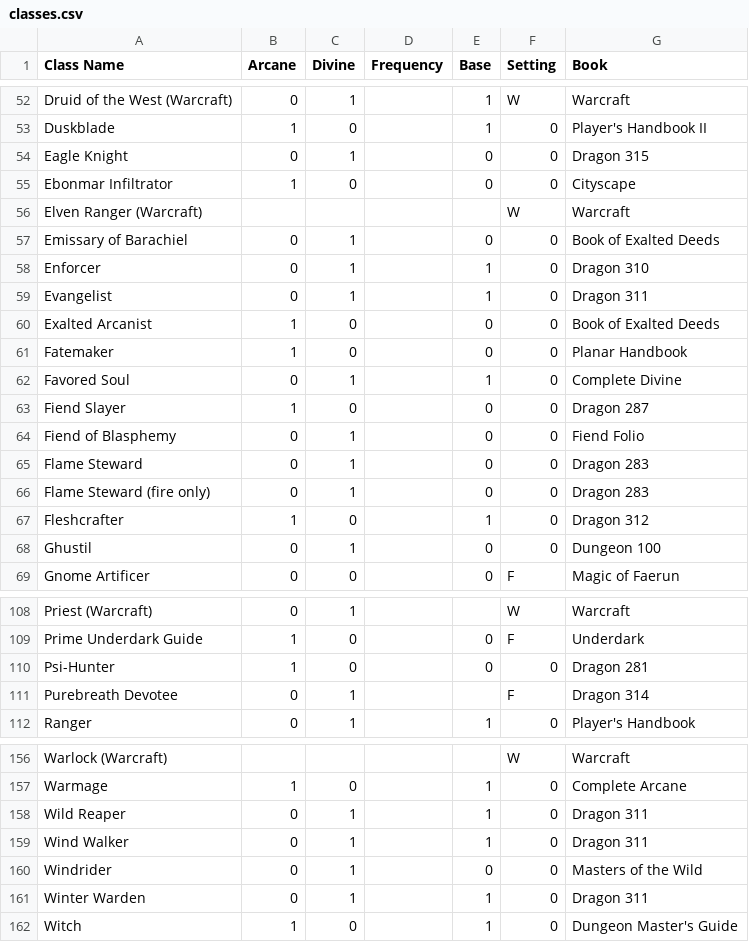
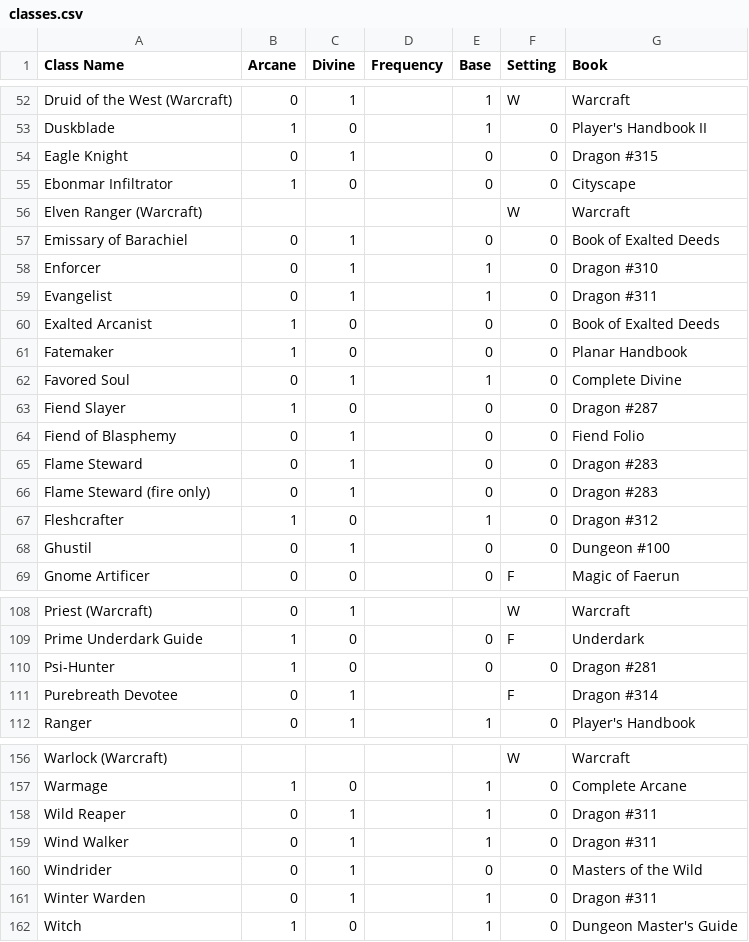
Before and after one commit to bagelbits/dnd-3.5-tools, a CSV file: general/data/classes.csv, drawn as a sheet; only a part is shown, gaps mark what is left out; the diff covers the shown part only.

Commit message:
Forgot the number signs.

```diff
--- a/general/data/classes.csv
+++ b/general/data/classes.csv
@@ -53,3 +53,3 @@ Druid of the West (Warcraft);0;1;;1;W;Warcraft
 Duskblade;1;0;;1;0;Player's Handbook II
-Eagle Knight;0;1;;0;0;Dragon 315
+Eagle Knight;0;1;;0;0;Dragon #315
 Ebonmar Infiltrator;1;0;;0;0;Cityscape
@@ -57,4 +57,4 @@ Elven Ranger (Warcraft);;;;;W;Warcraft
 Emissary of Barachiel;0;1;;0;0;Book of Exalted Deeds
-Enforcer;0;1;;1;0;Dragon 310
-Evangelist;0;1;;1;0;Dragon 311
+Enforcer;0;1;;1;0;Dragon #310
+Evangelist;0;1;;1;0;Dragon #311
 Exalted Arcanist;1;0;;0;0;Book of Exalted Deeds
@@ -62,8 +62,8 @@ Fatemaker;1;0;;0;0;Planar Handbook
 Favored Soul;0;1;;1;0;Complete Divine
-Fiend Slayer;1;0;;0;0;Dragon 287
+Fiend Slayer;1;0;;0;0;Dragon #287
 Fiend of Blasphemy;0;1;;0;0;Fiend Folio
-Flame Steward;0;1;;0;0;Dragon 283
-Flame Steward (fire only);0;1;;0;0;Dragon 283
-Fleshcrafter;1;0;;1;0;Dragon 312
-Ghustil;0;1;;0;0;Dungeon 100
+Flame Steward;0;1;;0;0;Dragon #283
+Flame Steward (fire only);0;1;;0;0;Dragon #283
+Fleshcrafter;1;0;;1;0;Dragon #312
+Ghustil;0;1;;0;0;Dungeon #100
 Gnome Artificer;0;0;;0;F;Magic of Faerun
@@ -109,4 +109,4 @@ Priest (Warcraft);0;1;;;W;Warcraft
 Prime Underdark Guide;1;0;;0;F;Underdark
-Psi-Hunter;1;0;;0;0;Dragon 281
-Purebreath Devotee;0;1;;;F;Dragon 314
+Psi-Hunter;1;0;;0;0;Dragon #281
+Purebreath Devotee;0;1;;;F;Dragon #314
 Ranger;0;1;;1;0;Player's Handbook
@@ -157,6 +157,6 @@ Warlock (Warcraft);;;;;W;Warcraft
 Warmage;1;0;;1;0;Complete Arcane
-Wild Reaper;0;1;;1;0;Dragon 311
-Wind Walker;0;1;;1;0;Dragon 311
+Wild Reaper;0;1;;1;0;Dragon #311
+Wind Walker;0;1;;1;0;Dragon #311
 Windrider;0;1;;0;0;Masters of the Wild
-Winter Warden;0;1;;1;0;Dragon 311
+Winter Warden;0;1;;1;0;Dragon #311
 Witch;1;0;;1;0;Dungeon Master's Guide
```
Also changed, not shown: 27 edited cells elsewhere in this file.
